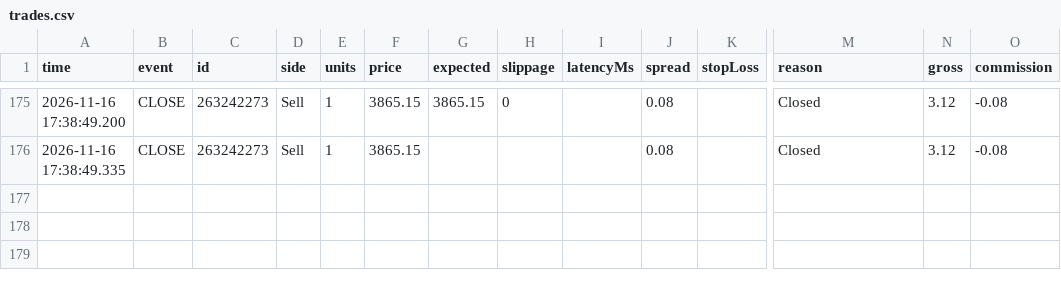
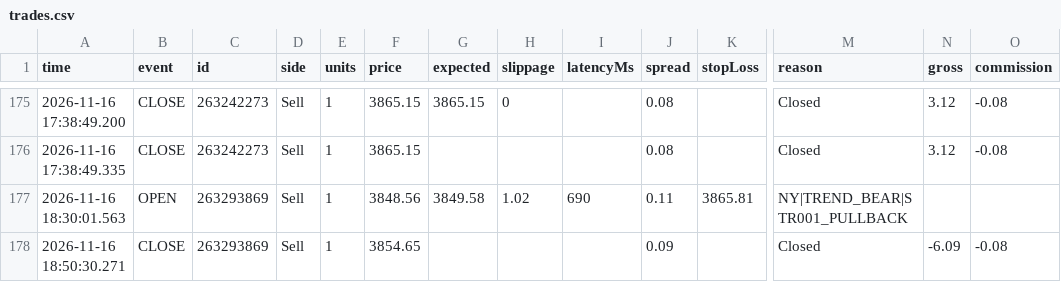
Before and after one commit to piyavutkkl-ch/tgrockza55-ai-cbot-backtest-lab, a CSV file: data/live/XAUUSD/trades.csv, drawn as a sheet; only a part is shown, gaps mark what is left out; rows hold the shown columns only; the diff names each change by its address in the sheet, - before the commit and + after, or states it on an @@ line.

Commit message:
chore(live): sync verified trade telemetry (N=138)

```diff
--- a/data/live/XAUUSD/trades.csv
+++ b/data/live/XAUUSD/trades.csv
+row 177: 2026-11-16 18:30:01.563 | OPEN | 263293869 | Sell | 1 | 3848.56 | 3849.58 | 1.02 | 690 | 0.11 | 3865.81 | NY|TREND_BEAR|STR001_PULLBACK
+row 178: 2026-11-16 18:50:30.271 | CLOSE | 263293869 | Sell | 1 | 3854.65 |  |  |  | 0.09 |  | Closed | -6.09 | -0.08
```
Also changed, not shown: data/live/ETHUSD/trades.csv, 15 other files.
